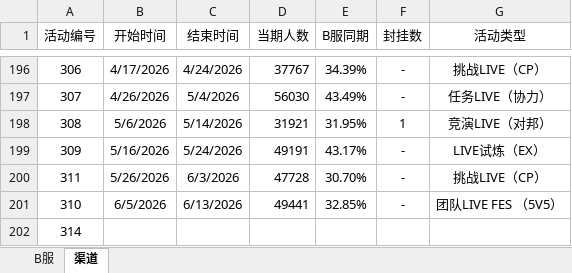
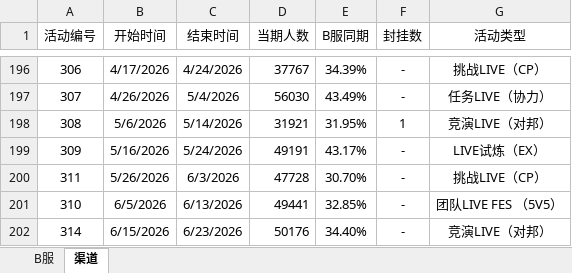
Before and after one commit to Yamamoto-2/tsugu-bangdream-bot, an Excel workbook: backend/config/playernumber.xlsx, sheet 渠道, drawn as a sheet; only a part is shown, gaps mark what is left out; values as stored, in another font and other column widths than the file's, no borders; the diff names each change by its address in the sheet, - before the commit and + after, or states it on an @@ line.

Commit message:
数据更新（314）

```diff
--- a/backend/config/playernumber.xlsx (sheet 渠道)
+++ b/backend/config/playernumber.xlsx (sheet 渠道)
-B202 (开始时间): (empty)
+B202 (开始时间): 6/15/2026
-C202 (结束时间): (empty)
+C202 (结束时间): 6/23/2026
-D202 (当期人数): (empty)
+D202 (当期人数): 50176
-E202 (B服同期): (empty)
+E202 (B服同期): 34.40%
-F202 (封挂数): (empty)
+F202 (封挂数): -
-G202 (活动类型): (empty)
+G202 (活动类型): 竞演LIVE（对邦）
```
Also changed, not shown: sheet B服.
